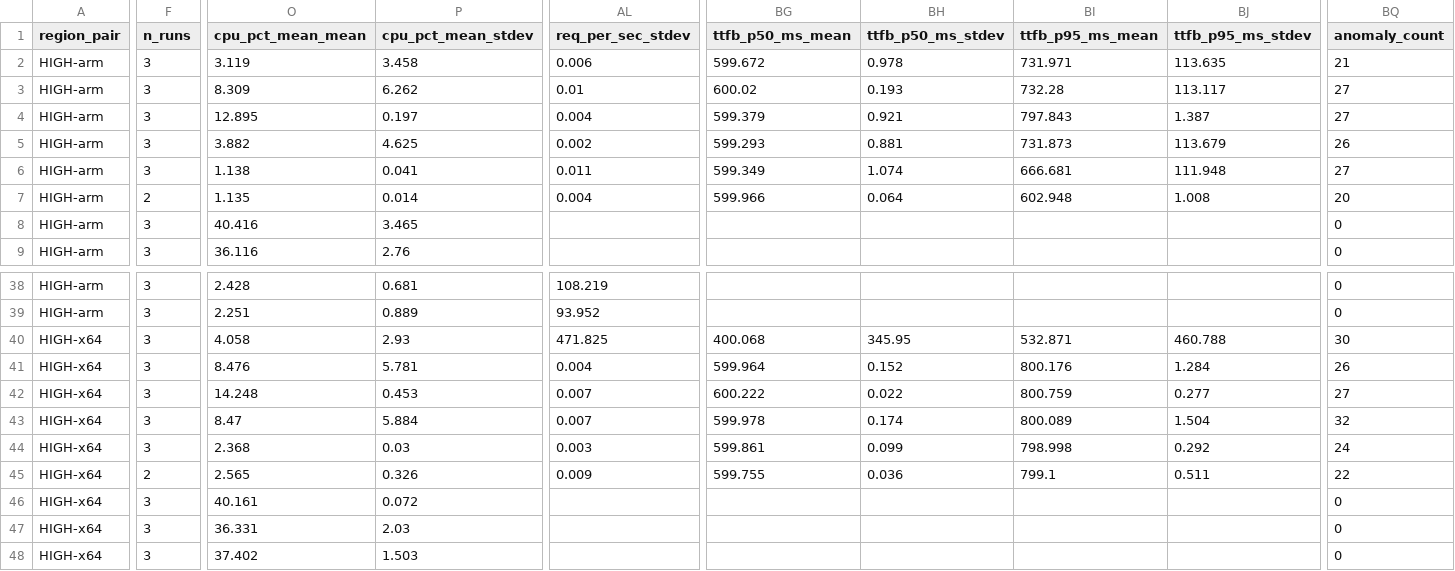
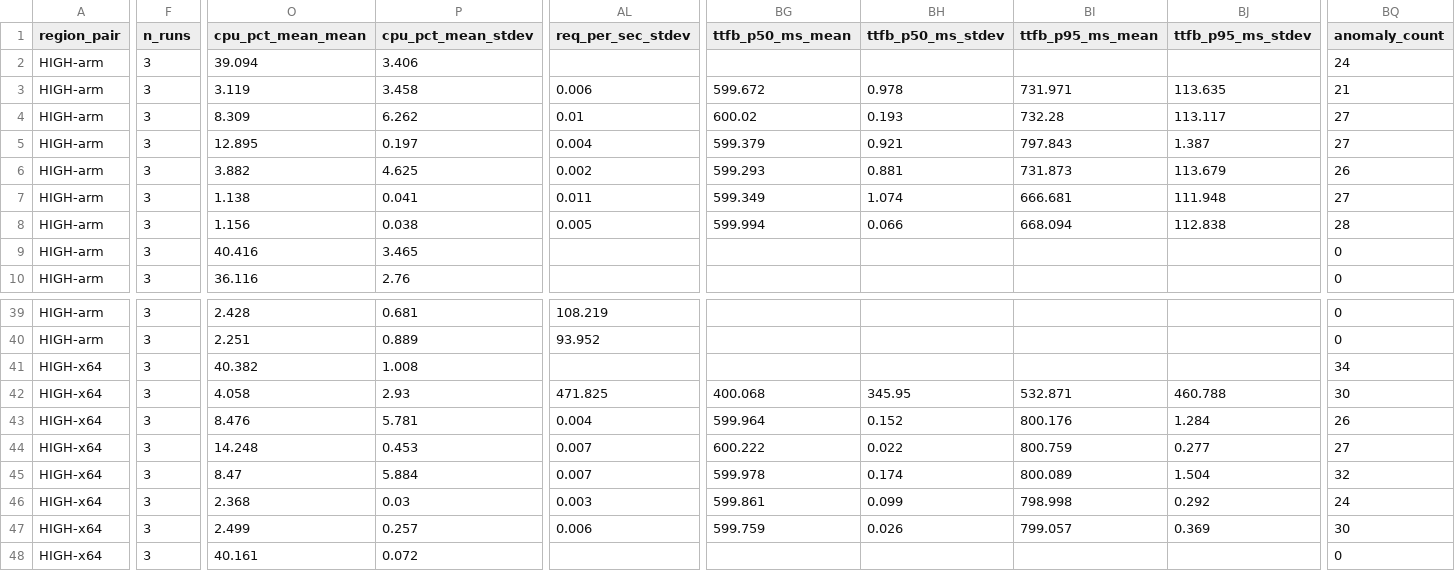
Before and after one commit to secwest/WGTCP, a CSV file: perf-test/results/baseline-1.0.0-p2p/matrix.csv, drawn as a sheet; only a part is shown, gaps mark what is left out; the shorter side is filled out with more unchanged rows; addresses are those after the commit; rows hold the shown columns only; the diff covers the shown part only; the diff names each change by its address in the sheet, - before the commit and + after, or states it on an @@ line.

```diff
--- a/perf-test/results/baseline-1.0.0-p2p/matrix.csv
+++ b/perf-test/results/baseline-1.0.0-p2p/matrix.csv
+row 2: HIGH-arm | 3 | 39.094 | 3.406 |  |  |  |  |  | 24
-F8 (n_runs): 2
+F8 (n_runs): 3
-O8 (cpu_pct_mean_mean): 1.135
+O8 (cpu_pct_mean_mean): 1.156
-P8 (cpu_pct_mean_stdev): 0.014
+P8 (cpu_pct_mean_stdev): 0.038
-AL8 (req_per_sec_stdev): 0.004
+AL8 (req_per_sec_stdev): 0.005
-BG8 (ttfb_p50_ms_mean): 599.966
+BG8 (ttfb_p50_ms_mean): 599.994
-BH8 (ttfb_p50_ms_stdev): 0.064
+BH8 (ttfb_p50_ms_stdev): 0.066
-BI8 (ttfb_p95_ms_mean): 602.948
+BI8 (ttfb_p95_ms_mean): 668.094
-BJ8 (ttfb_p95_ms_stdev): 1.008
+BJ8 (ttfb_p95_ms_stdev): 112.838
-BQ8 (anomaly_count): 20
+BQ8 (anomaly_count): 28
+row 41: HIGH-x64 | 3 | 40.382 | 1.008 |  |  |  |  |  | 34
-F47 (n_runs): 2
+F47 (n_runs): 3
-O47 (cpu_pct_mean_mean): 2.565
+O47 (cpu_pct_mean_mean): 2.499
-P47 (cpu_pct_mean_stdev): 0.326
+P47 (cpu_pct_mean_stdev): 0.257
-AL47 (req_per_sec_stdev): 0.009
+AL47 (req_per_sec_stdev): 0.006
-BG47 (ttfb_p50_ms_mean): 599.755
+BG47 (ttfb_p50_ms_mean): 599.759
-BH47 (ttfb_p50_ms_stdev): 0.036
+BH47 (ttfb_p50_ms_stdev): 0.026
-BI47 (ttfb_p95_ms_mean): 799.1
+BI47 (ttfb_p95_ms_mean): 799.057
-BJ47 (ttfb_p95_ms_stdev): 0.511
+BJ47 (ttfb_p95_ms_stdev): 0.369
-BQ47 (anomaly_count): 22
+BQ47 (anomaly_count): 30
```
Also changed, not shown: 5 edited cells elsewhere in this file, 1 other file.
